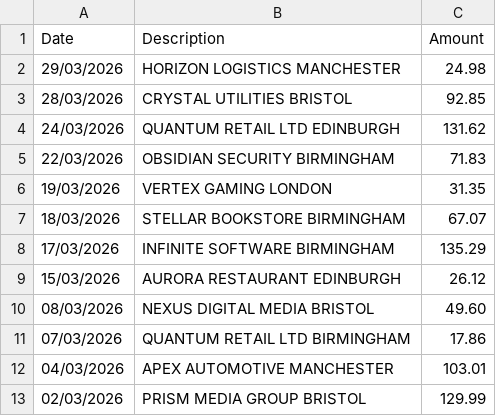
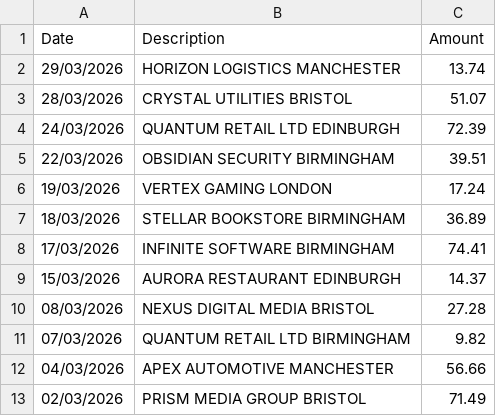
Before and after one commit to monodot/bankerchief, a CSV file: sampledata/spamex/spamex-2026-03.csv, drawn as a sheet.

```diff
--- a/sampledata/spamex/spamex-2026-03.csv
+++ b/sampledata/spamex/spamex-2026-03.csv
@@ -1,13 +1,13 @@
 Date,Description,Amount
-29/03/2026,HORIZON LOGISTICS             MANCHESTER,24.98
-28/03/2026,CRYSTAL UTILITIES             BRISTOL,92.85
-24/03/2026,QUANTUM RETAIL LTD            EDINBURGH,131.62
-22/03/2026,OBSIDIAN SECURITY             BIRMINGHAM,71.83
-19/03/2026,VERTEX GAMING                 LONDON,31.35
-18/03/2026,STELLAR BOOKSTORE             BIRMINGHAM,67.07
-17/03/2026,INFINITE SOFTWARE             BIRMINGHAM,135.29
-15/03/2026,AURORA RESTAURANT             EDINBURGH,26.12
-08/03/2026,NEXUS DIGITAL MEDIA           BRISTOL,49.60
-07/03/2026,QUANTUM RETAIL LTD            BIRMINGHAM,17.86
-04/03/2026,APEX AUTOMOTIVE               MANCHESTER,103.01
-02/03/2026,PRISM MEDIA GROUP             BRISTOL,129.99
+29/03/2026,HORIZON LOGISTICS             MANCHESTER,13.74
+28/03/2026,CRYSTAL UTILITIES             BRISTOL,51.07
+24/03/2026,QUANTUM RETAIL LTD            EDINBURGH,72.39
+22/03/2026,OBSIDIAN SECURITY             BIRMINGHAM,39.51
+19/03/2026,VERTEX GAMING                 LONDON,17.24
+18/03/2026,STELLAR BOOKSTORE             BIRMINGHAM,36.89
+17/03/2026,INFINITE SOFTWARE             BIRMINGHAM,74.41
+15/03/2026,AURORA RESTAURANT             EDINBURGH,14.37
+08/03/2026,NEXUS DIGITAL MEDIA           BRISTOL,27.28
+07/03/2026,QUANTUM RETAIL LTD            BIRMINGHAM,9.82
+04/03/2026,APEX AUTOMOTIVE               MANCHESTER,56.66
+02/03/2026,PRISM MEDIA GROUP             BRISTOL,71.49
```
Also changed, not shown: sampledata/spamex/spamex-2025-12.csv, sampledata/spamex/spamex-2026-01.csv, 9 other files.
